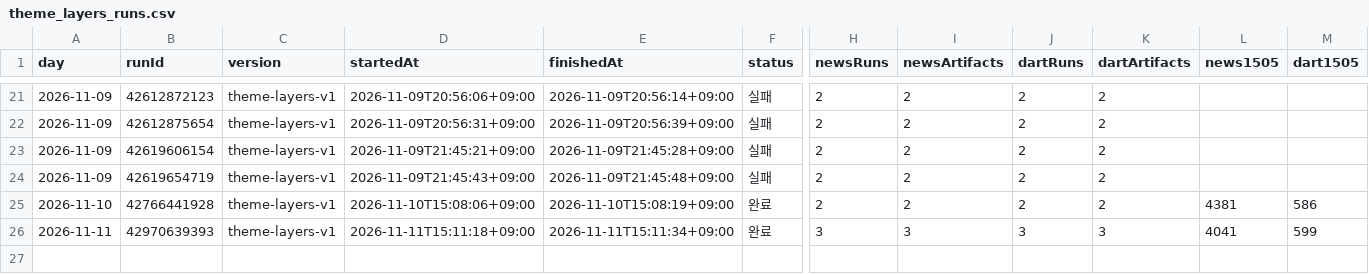
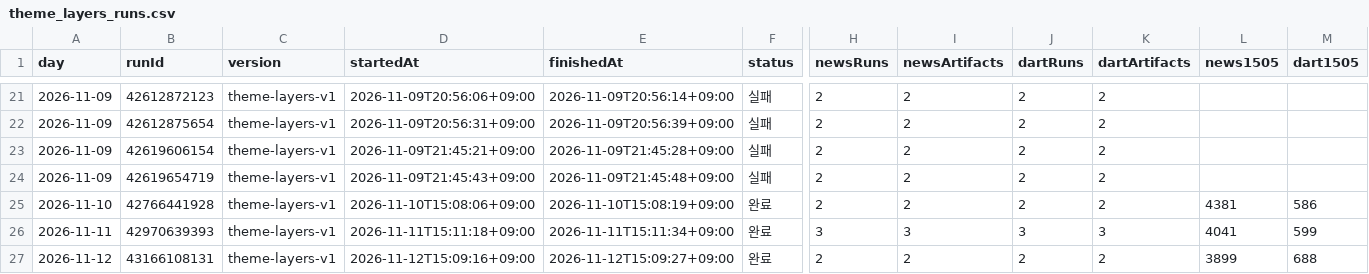
Before and after one commit to Hyeokgi/stock-omakase, a CSV file: data/research_runs/theme_layers_runs.csv, drawn as a sheet; only a part is shown, gaps mark what is left out; rows hold the shown columns only; the diff names each change by its address in the sheet, - before the commit and + after, or states it on an @@ line.

```diff
--- a/data/research_runs/theme_layers_runs.csv
+++ b/data/research_runs/theme_layers_runs.csv
+row 27: 2026-11-12 | 43166108131 | theme-layers-v1 | 2026-11-12T15:09:16+09:00 | 2026-11-12T15:09:27+09:00 | 완료 | 2 | 2 | 2 | 2 | 3899 | 688
```
Also changed, not shown: data/research_runs/private_receipts.csv.
